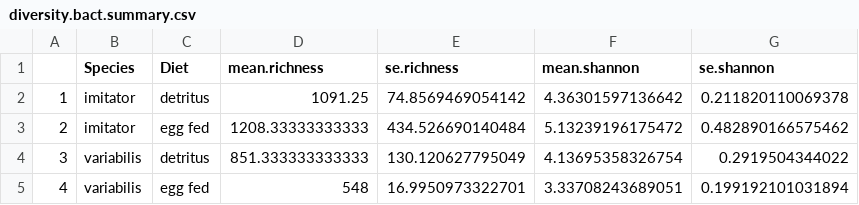
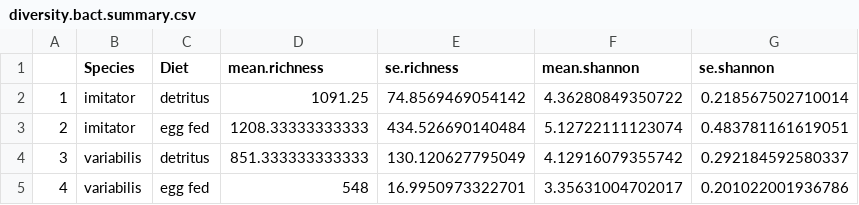
Before and after one commit to PeraltaLab/TadpoleMicrobiomes, a CSV file: data/diversity.bact.summary.csv, drawn as a sheet.

```diff
--- a/data/diversity.bact.summary.csv
+++ b/data/diversity.bact.summary.csv
@@ -1,5 +1,5 @@
 "","Species","Diet","mean.richness","se.richness","mean.shannon","se.shannon"
-"1","imitator","detritus",1091.25,74.8569469054142,4.36301597136642,0.211820110069378
-"2","imitator","egg fed",1208.33333333333,434.526690140484,5.13239196175472,0.482890166575462
-"3","variabilis","detritus",851.333333333333,130.120627795049,4.13695358326754,0.2919504344022
-"4","variabilis","egg fed",548,16.9950973322701,3.33708243689051,0.199192101031894
+"1","imitator","detritus",1091.25,74.8569469054142,4.36280849350722,0.218567502710014
+"2","imitator","egg fed",1208.33333333333,434.526690140484,5.12722111123074,0.483781161619051
+"3","variabilis","detritus",851.333333333333,130.120627795049,4.12916079355742,0.292184592580337
+"4","variabilis","egg fed",548,16.9950973322701,3.35631004702017,0.201022001936786
```
Also changed, not shown: data/diversity.bact.raw.csv, 15 other files.
